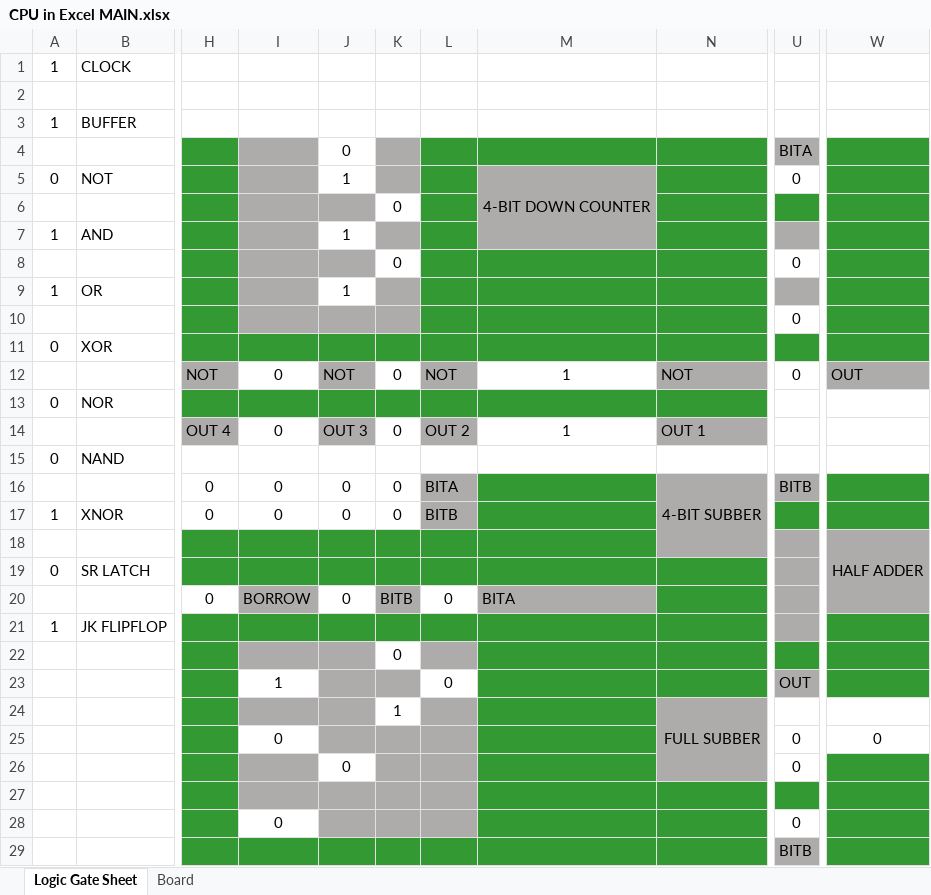
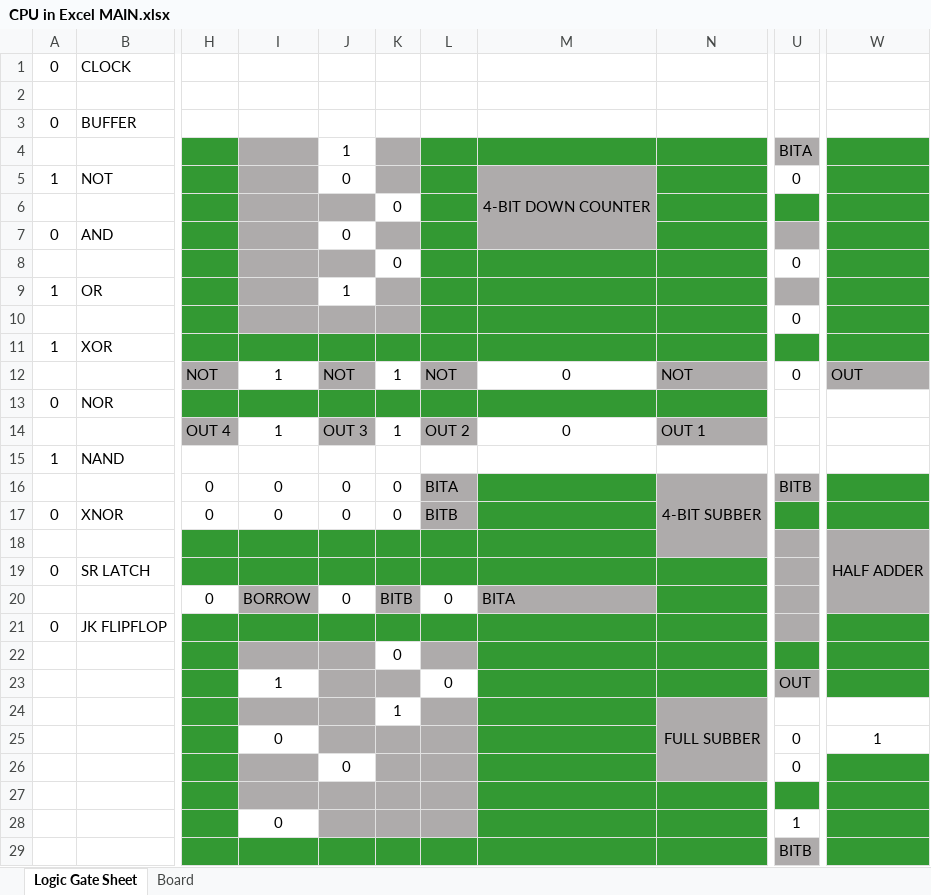
Before and after one commit to Nadelio/ePU, an Excel workbook: CPU in Excel MAIN.xlsx, sheet Logic Gate Sheet, drawn as a sheet; only a part is shown, gaps mark what is left out; values as stored, in another font and other column widths than the file's, no borders; conditional formats not drawn; the diff covers the shown part only; the diff names each change by its address in the sheet, - before the commit and + after, or states it on an @@ line.

Commit message:
Fixed ALU bug (Forgot to wire the 1st Carry bit to the OP1 bit)

```diff
--- a/CPU in Excel MAIN.xlsx (sheet Logic Gate Sheet)
+++ b/CPU in Excel MAIN.xlsx (sheet Logic Gate Sheet)
-A1: 1
+A1: 0
-A3: 1
+A3: 0
-J4: 0
+J4: 1
-A5: 0
+A5: 1
-J5: 1
+J5: 0
-A7: 1
+A7: 0
-J7: 1
+J7: 0
-A11: 0
+A11: 1
-I12: 0
+I12: 1
-K12: 0
+K12: 1
-M12: 1
+M12: 0
-I14: 0
+I14: 1
-K14: 0
+K14: 1
-M14: 1
+M14: 0
-A15: 0
+A15: 1
-A17: 1
+A17: 0
-A21: 1
+A21: 0
-W25: 0
+W25: 1
-U28: 0
+U28: 1
```
Also changed, not shown: 24 added rows, 24 removed rows, 11 moved rows, 37 edited cells, cell formats and merged cells elsewhere in this sheet, formulas that keep their value.
